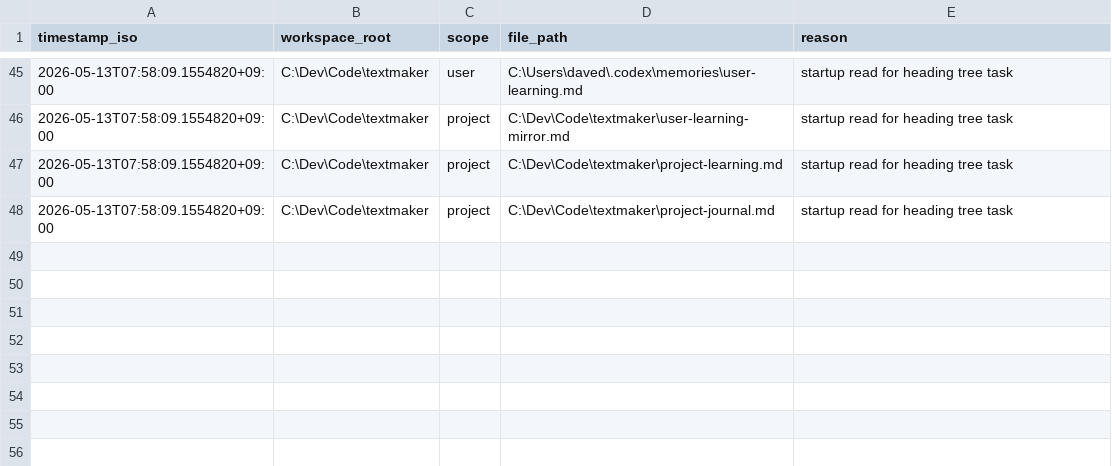
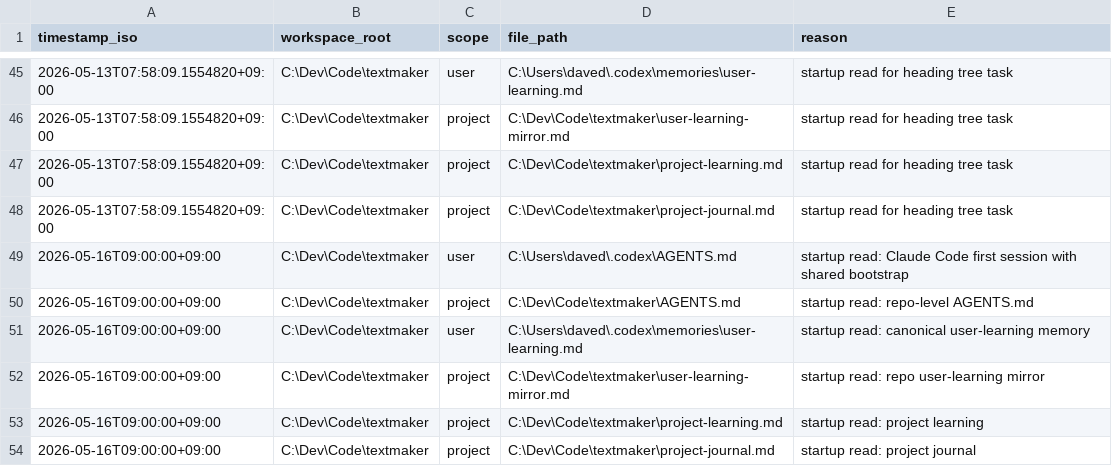
Before and after one commit to DaveD-71/textmaker, a CSV file: instruction-read-log.csv, drawn as a sheet; only a part is shown, gaps mark what is left out; the diff names each change by its address in the sheet, - before the commit and + after, or states it on an @@ line.

Commit message:
claude edits

```diff
--- a/instruction-read-log.csv
+++ b/instruction-read-log.csv
+row 49: 2026-05-16T09:00:00+09:00 | C:\Dev\Code\textmaker | user | C:\Users\daved\.codex\AGENTS.md | startup read: Claude Code first session with shared bootstrap
+row 50: 2026-05-16T09:00:00+09:00 | C:\Dev\Code\textmaker | project | C:\Dev\Code\textmaker\AGENTS.md | startup read: repo-level AGENTS.md
+row 51: 2026-05-16T09:00:00+09:00 | C:\Dev\Code\textmaker | user | C:\Users\daved\.codex\memories\user-learning.md | startup read: canonical user-learning memory
+row 52: 2026-05-16T09:00:00+09:00 | C:\Dev\Code\textmaker | project | C:\Dev\Code\textmaker\user-learning-mirror.md | startup read: repo user-learning mirror
+row 53: 2026-05-16T09:00:00+09:00 | C:\Dev\Code\textmaker | project | C:\Dev\Code\textmaker\project-learning.md | startup read: project learning
+row 54: 2026-05-16T09:00:00+09:00 | C:\Dev\Code\textmaker | project | C:\Dev\Code\textmaker\project-journal.md | startup read: project journal
```
Also changed, not shown: 3 other files.
